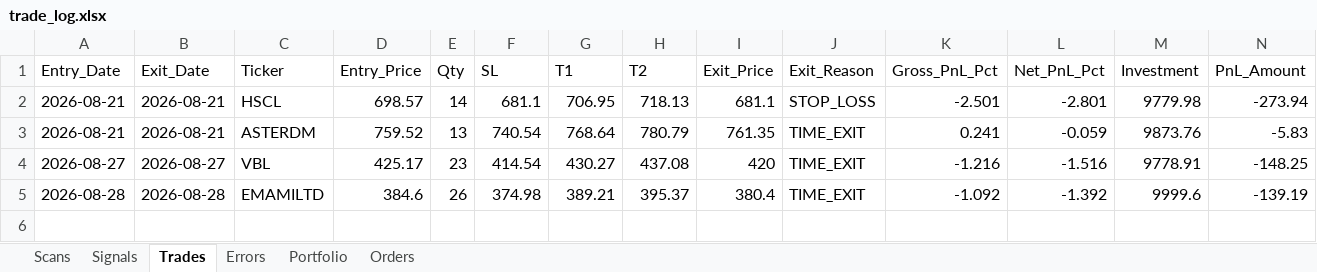
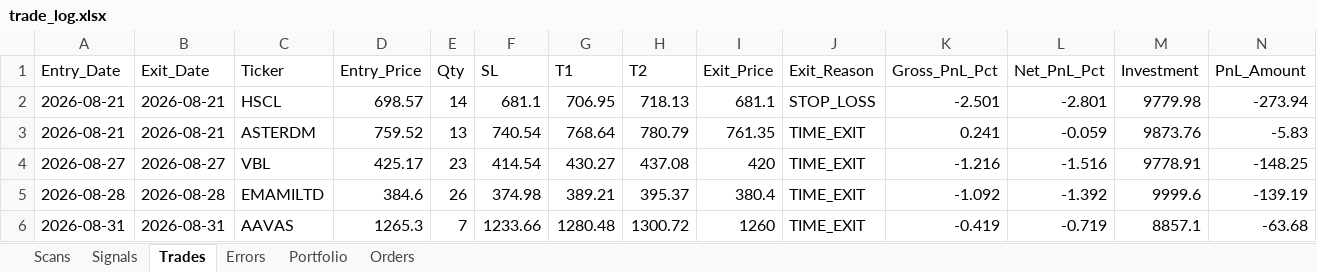
Before and after one commit to thokfoot/nifty500-scanner-bot, an Excel workbook: data/trade_log.xlsx, sheet Trades, drawn as a sheet; only a part is shown; values as stored, in another font and other column widths than the file's, no borders; rows hold the shown columns only; the diff names each change by its address in the sheet, - before the commit and + after, or states it on an @@ line.

```diff
--- a/data/trade_log.xlsx (sheet Trades)
+++ b/data/trade_log.xlsx (sheet Trades)
+row 6: 2026-08-31 | 2026-08-31 | AAVAS | 1265.3 | 7 | 1233.66 | 1280.48 | 1300.72 | 1260 | TIME_EXIT | -0.419 | -0.719 | 8857.1 | -63.68
```
Also changed, not shown: sheet Signals, sheet Scans, sheet Portfolio, sheet Orders, 3 other files.
